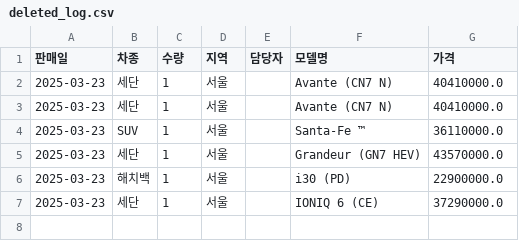
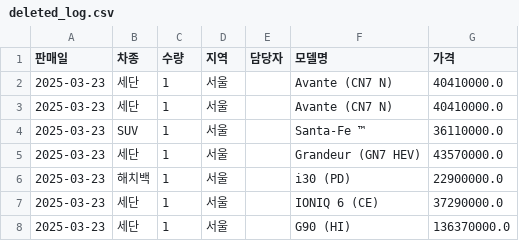
Before and after one commit to CodeWorks-hi/mini-project-2, a CSV file: data/세일즈파일/deleted_log.csv, drawn as a sheet.

```diff
--- a/data/세일즈파일/deleted_log.csv
+++ b/data/세일즈파일/deleted_log.csv
@@ -7 +7,2 @@
 2025-03-23,세단,1,서울,,IONIQ 6 (CE),37290000.0
+2025-03-23,세단,1,서울,,G90 (HI),136370000.0
```
Also changed, not shown: data/세일즈파일/sales_records.csv.
